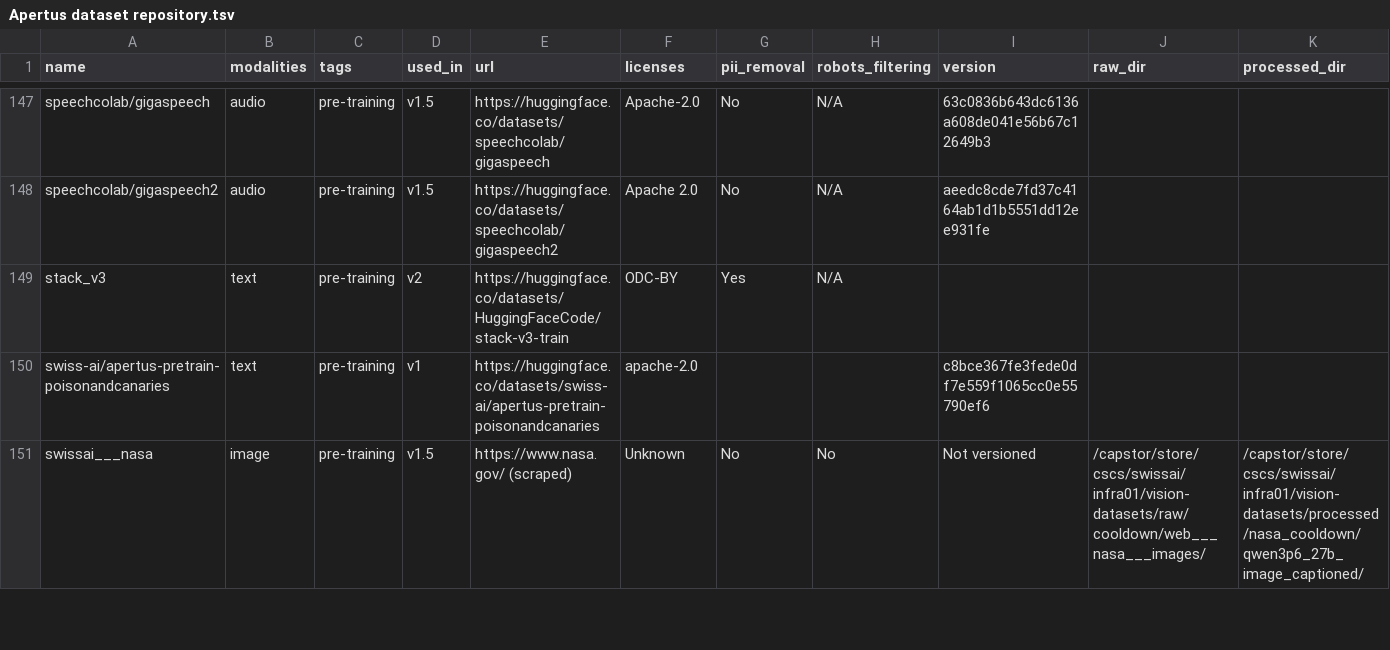
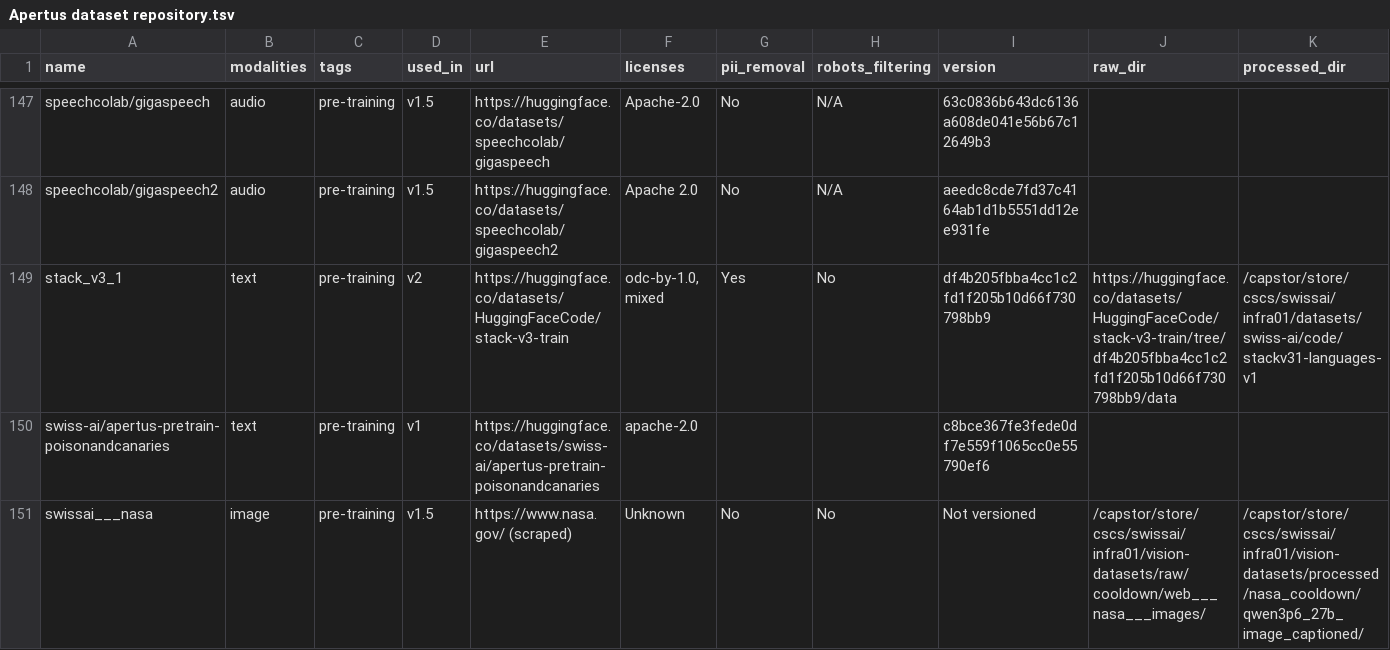
Before and after one commit to swiss-ai/apertus-data-transparency, a TSV file: Apertus dataset repository.tsv, drawn as a sheet; only a part is shown, gaps mark what is left out; removed rows and columns are numbered as before the commit, all else as after; rows hold the shown columns only; the diff names each change by its address in the sheet, - before the commit and + after, or states it on an @@ line.

Commit message:
Update Stack record to v3.1

```diff
--- a/Apertus dataset repository.tsv
+++ b/Apertus dataset repository.tsv
-row 149: stack_v3 | text | pre-training | v2 | https://huggingface.co/datasets/HuggingFaceCode/stack-v3-train | ODC-BY | Yes | N/A
+row 149: stack_v3_1 | text | pre-training | v2 | https://huggingface.co/datasets/HuggingFaceCode/stack-v3-train | odc-by-1.0, mixed | Yes | No | df4b205fbba4cc1c2fd1f205b10d66f730798bb9 | https://huggingface.co/datasets/HuggingFaceCode/stack-v3-train/tree/df4b205fbba4cc1c2fd1f205b10d66f730798bb9/data | /capstor/store/cscs/swissai/infra01/datasets/swiss-ai/code/stackv31-languages-v1
```
